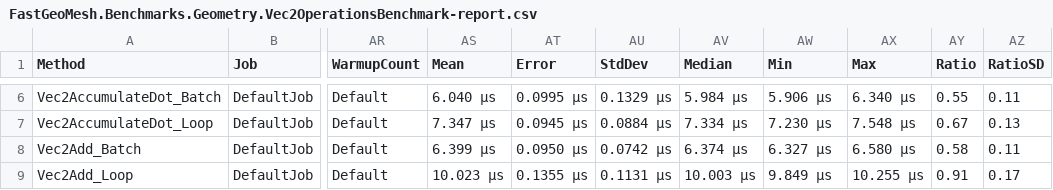
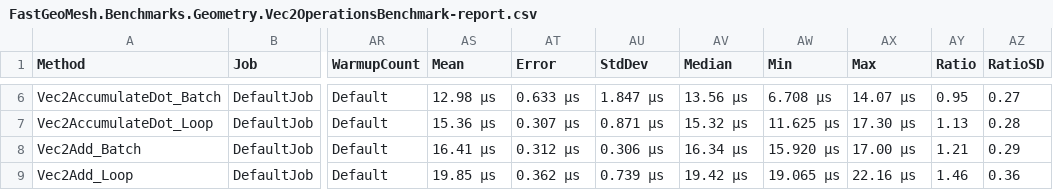
Before and after one commit to MabinogiCode/FastGeoMesh, a CSV file: FastGeoMesh.Benchmarks/BenchmarkDotNet.Artifacts/results/FastGeoMesh.Benchmarks.Geometry.Vec2OperationsBenchmark-report.csv, drawn as a sheet; only a part is shown, gaps mark what is left out; the diff covers the shown part only; the diff names each change by its address in the sheet, - before the commit and + after, or states it on an @@ line.

```diff
--- a/FastGeoMesh.Benchmarks/BenchmarkDotNet.Artifacts/results/FastGeoMesh.Benchmarks.Geometry.Vec2OperationsBenchmark-report.csv
+++ b/FastGeoMesh.Benchmarks/BenchmarkDotNet.Artifacts/results/FastGeoMesh.Benchmarks.Geometry.Vec2OperationsBenchmark-report.csv
-AS6 (Mean): 6.040 μs
+AS6 (Mean): 12.98 μs
-AT6 (Error): 0.0995 μs
+AT6 (Error): 0.633 μs
-AU6 (StdDev): 0.1329 μs
+AU6 (StdDev): 1.847 μs
-AV6 (Median): 5.984 μs
+AV6 (Median): 13.56 μs
-AW6 (Min): 5.906 μs
+AW6 (Min): 6.708 μs
-AX6 (Max): 6.340 μs
+AX6 (Max): 14.07 μs
-AY6 (Ratio): 0.55
+AY6 (Ratio): 0.95
-AZ6 (RatioSD): 0.11
+AZ6 (RatioSD): 0.27
-AS7 (Mean): 7.347 μs
+AS7 (Mean): 15.36 μs
-AT7 (Error): 0.0945 μs
+AT7 (Error): 0.307 μs
-AU7 (StdDev): 0.0884 μs
+AU7 (StdDev): 0.871 μs
-AV7 (Median): 7.334 μs
+AV7 (Median): 15.32 μs
-AW7 (Min): 7.230 μs
+AW7 (Min): 11.625 μs
-AX7 (Max): 7.548 μs
+AX7 (Max): 17.30 μs
-AY7 (Ratio): 0.67
+AY7 (Ratio): 1.13
-AZ7 (RatioSD): 0.13
+AZ7 (RatioSD): 0.28
-AS8 (Mean): 6.399 μs
+AS8 (Mean): 16.41 μs
-AT8 (Error): 0.0950 μs
+AT8 (Error): 0.312 μs
-AU8 (StdDev): 0.0742 μs
+AU8 (StdDev): 0.306 μs
-AV8 (Median): 6.374 μs
+AV8 (Median): 16.34 μs
-AW8 (Min): 6.327 μs
+AW8 (Min): 15.920 μs
-AX8 (Max): 6.580 μs
+AX8 (Max): 17.00 μs
-AY8 (Ratio): 0.58
+AY8 (Ratio): 1.21
-AZ8 (RatioSD): 0.11
+AZ8 (RatioSD): 0.29
-AS9 (Mean): 10.023 μs
+AS9 (Mean): 19.85 μs
-AT9 (Error): 0.1355 μs
+AT9 (Error): 0.362 μs
-AU9 (StdDev): 0.1131 μs
+AU9 (StdDev): 0.739 μs
-AV9 (Median): 10.003 μs
+AV9 (Median): 19.42 μs
-AW9 (Min): 9.849 μs
+AW9 (Min): 19.065 μs
-AX9 (Max): 10.255 μs
+AX9 (Max): 22.16 μs
-AY9 (Ratio): 0.91
+AY9 (Ratio): 1.46
-AZ9 (RatioSD): 0.17
+AZ9 (RatioSD): 0.36
```
Also changed, not shown: 64 edited cells elsewhere in this file, FastGeoMesh.Benchmarks/BenchmarkDotNet.Artifacts/results/FastGeoMesh.Benchmarks.Geometry.GeometryHelperBenchmark-report.csv, FastGeoMesh.Benchmarks/BenchmarkDotNet.Artifacts/results/FastGeoMesh.Benchmarks.Geometry.Vec3OperationsBenchmark-report.csv, 18 other files.
